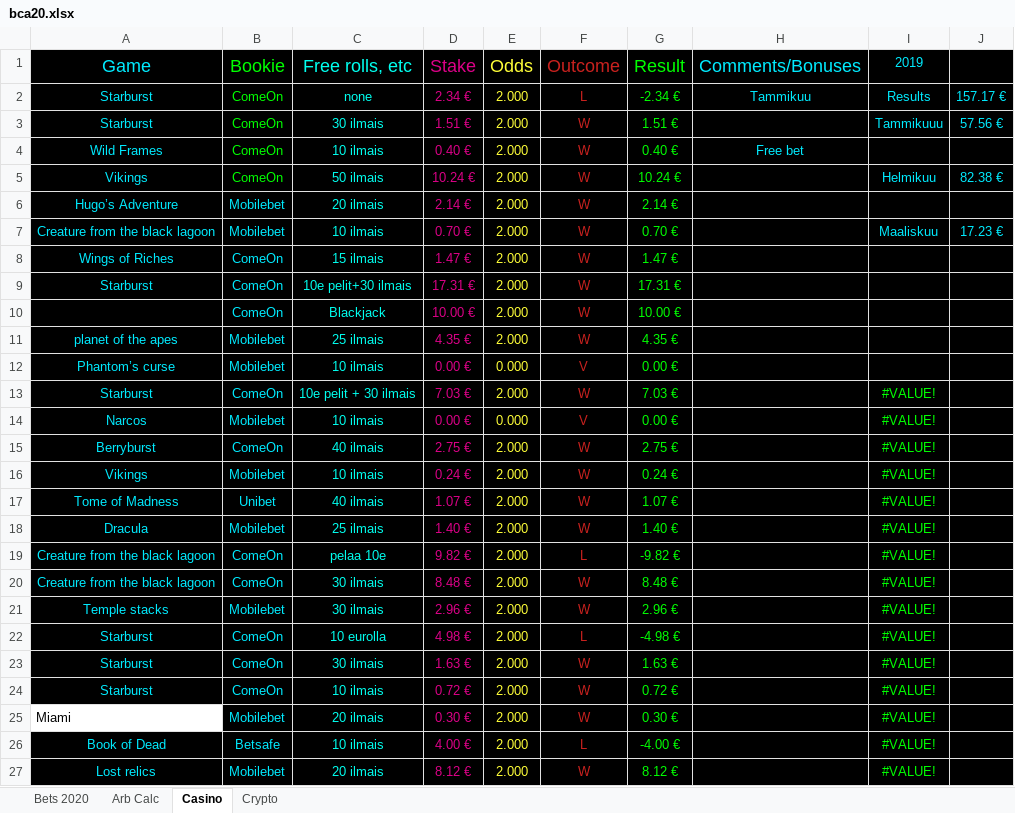
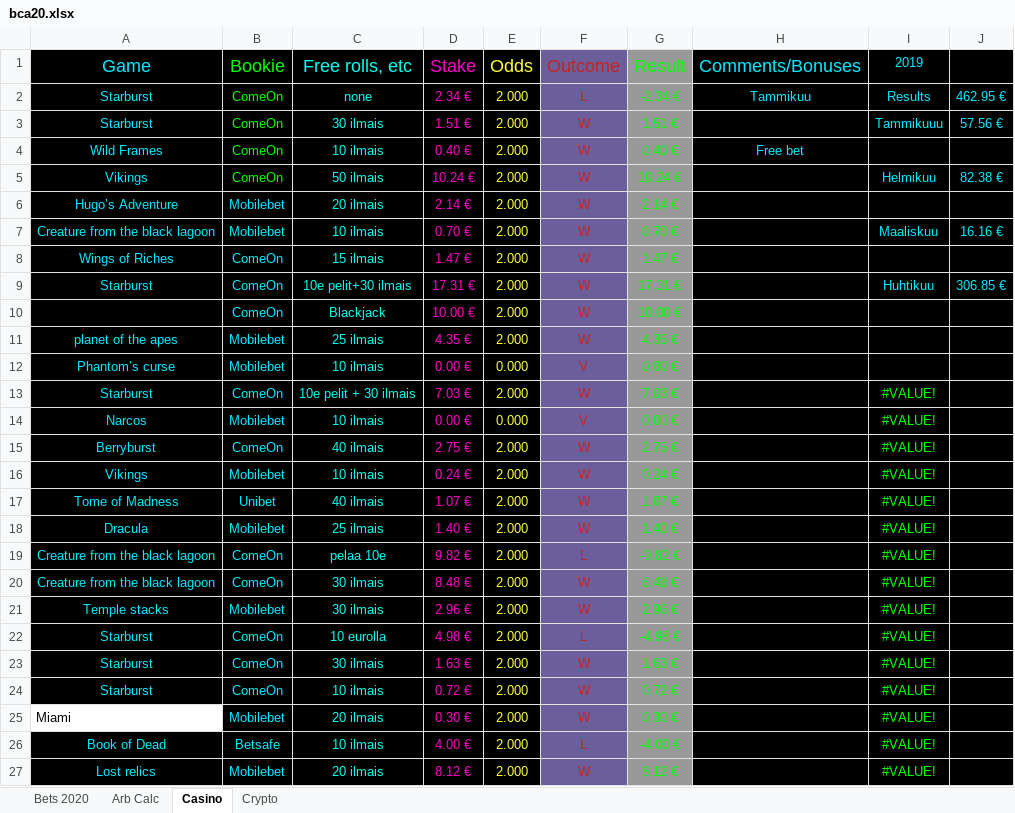
Before and after one commit to Dexcel93/betsit20, an Excel workbook: bca20.xlsx, sheet Casino, drawn as a sheet; only a part is shown; values as stored, in another font and other column widths than the file's, no borders; conditional formats not drawn; the diff covers the shown part only; the diff names each change by its address in the sheet, - before the commit and + after, or states it on an @@ line.

```diff
--- a/bca20.xlsx (sheet Casino)
+++ b/bca20.xlsx (sheet Casino)
-D1:D27 text colour: #DC0087
+D1:D27 text colour: #FF02C9
-F1:F27 fill: #000000
+F1:F27 fill: #6B5E9B
-G1:G27 fill: #000000
+G1:G27 fill: #999999
-J2: 157.17 €
+J2: 462.95 €
-J7: 17.23 €
+J7: 16.16 €
-I9 (2019): (empty)
+I9 (2019): Huhtikuu
-J9: (empty)
+J9: 306.85 €
```
Also changed, not shown: 11 added rows, 11 removed rows and cell formats elsewhere in this sheet, sheet Bets 2020, sheet Crypto, sheet Arb Calc.
